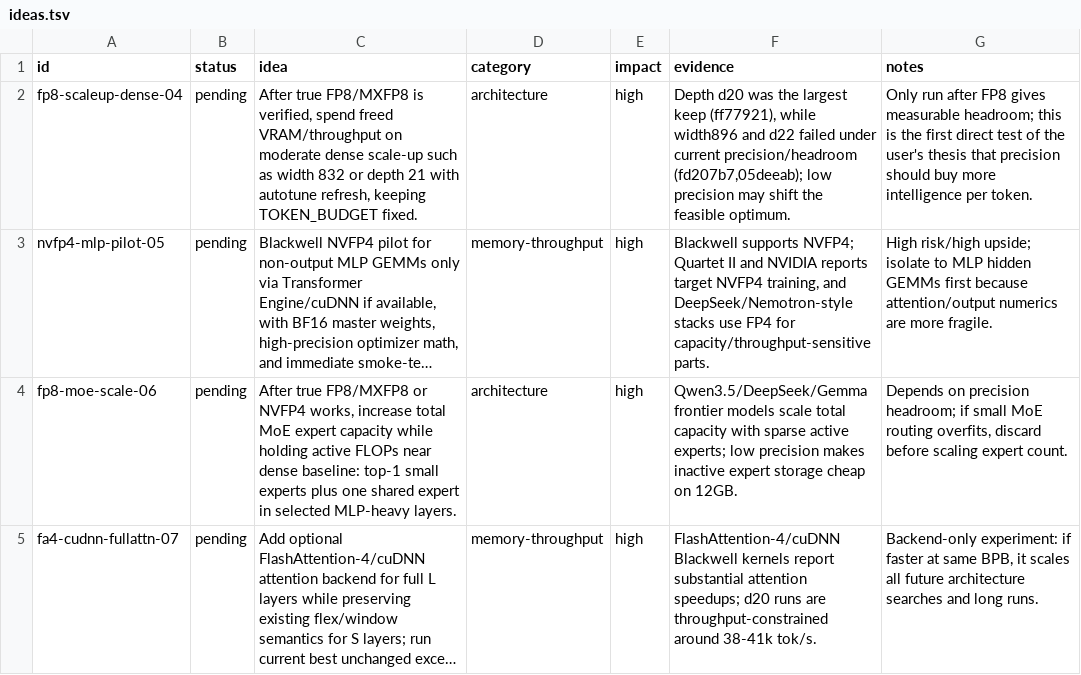
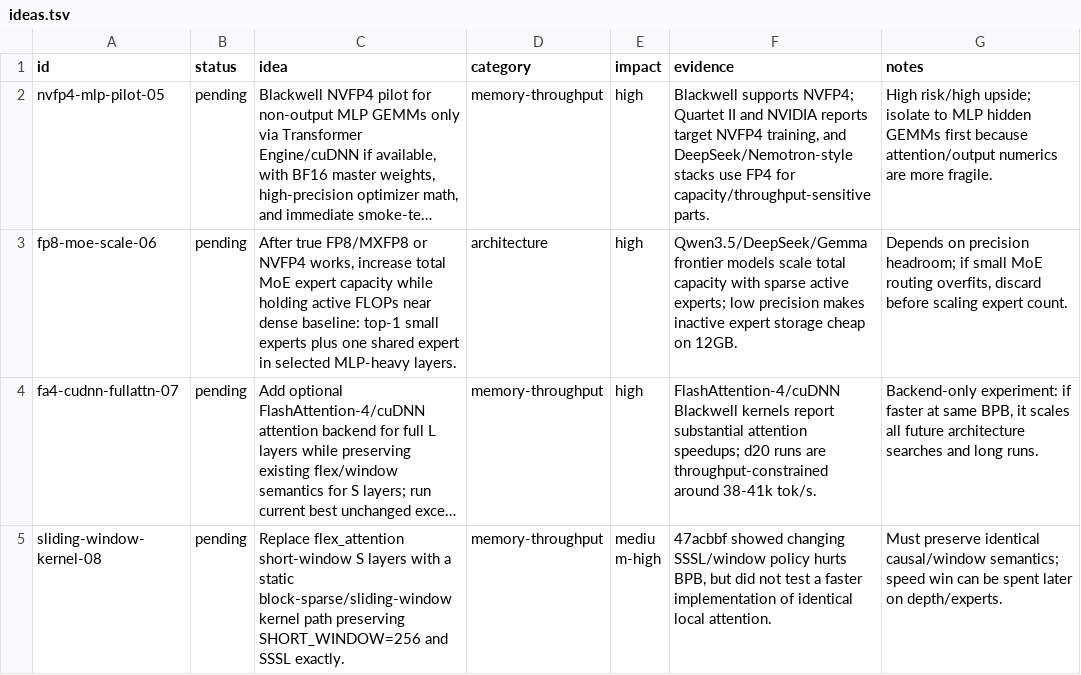
Before and after one commit to Djordje-Stojanovic/TrainRTX5070_200MTokens, a TSV file: ideas.tsv, drawn as a sheet; only a part is shown; the shorter side is filled out with more unchanged rows; long unchanged cells end in …; the diff names each change by its address in the sheet, - before the commit and + after, or states it on an @@ line.

Commit message:
ideas: remove fp8-scaleup-dense-04 (ruled out)
Bottleneck: precision-enabled scale-up precondition. Hypothesis: skipping this FIFO row is required because true FP8/MXFP8 was not verified. Evidence: results.tsv 98ed802 shows WSL standard FP8 was faster but worse BPB and TE MXFP8 unsupported on SM120; 9fb6906 shows explicit DeepSeek-style FP8 islands worsened BPB; fd207b7 and 05deeab already rule out width/depth scale-up without verified precision headroom. [idea:fp8-scaleup-dense-04]

```diff
--- a/ideas.tsv
+++ b/ideas.tsv
-row 2: fp8-scaleup-dense-04 | pending | After true FP8/MXFP8 is verified, spend freed VRAM/throughput on moderate dense scale-up such as width 832 or depth 21 with autotune refresh, keeping TOKEN_BUDGET fixed. | architecture | high | Depth d20 was the largest keep (ff77921), while width896 and d22 failed under current precision/headroom (fd207b7,05deeab); low precision may shift the feasible optimum. | Only run after FP8 gives measurable headroom; this is the first direct test of the user's thesis that precision should buy more intelligence per token.
```
